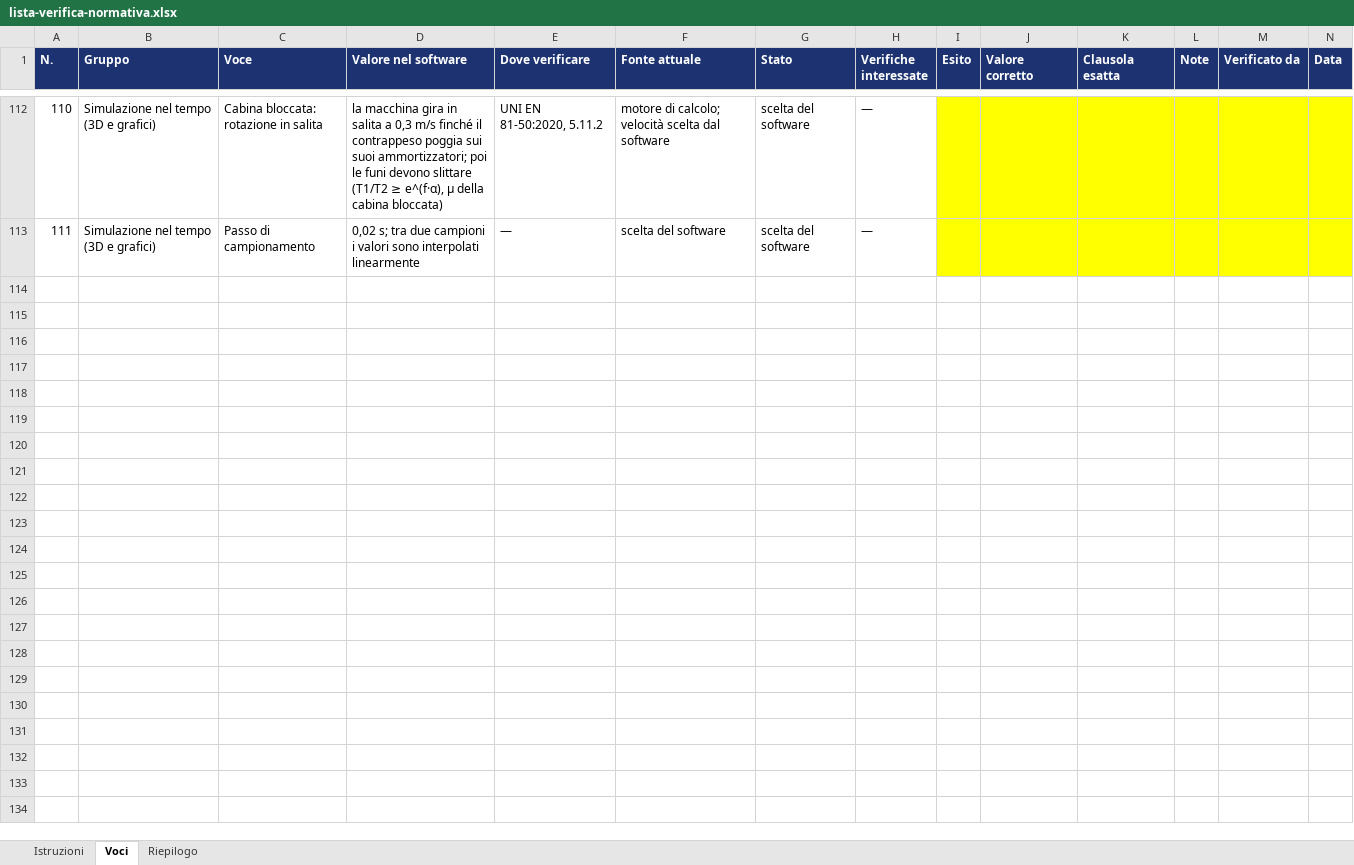
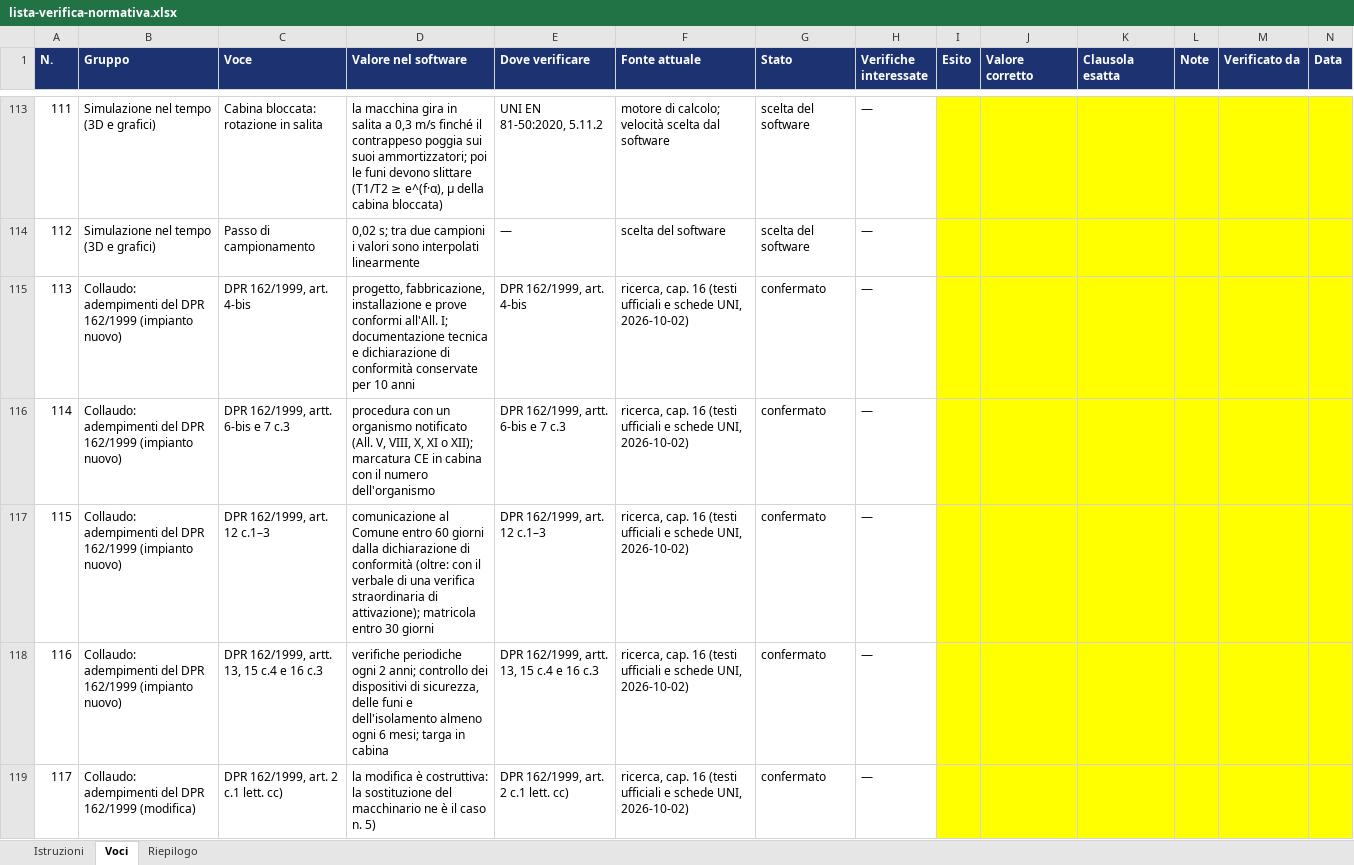
Before and after one commit to stefkostefko92-ux/Few-few, an Excel workbook: liftpilot/docs/lista-verifica-normativa.xlsx, sheet Voci, drawn as a sheet; only a part is shown, gaps mark what is left out; values as stored, in another font and other column widths than the file's, no borders; the diff covers the shown part only; the diff names each change by its address in the sheet, - before the commit and + after, or states it on an @@ line.

```diff
--- a/liftpilot/docs/lista-verifica-normativa.xlsx (sheet Voci)
+++ b/liftpilot/docs/lista-verifica-normativa.xlsx (sheet Voci)
@@ column A (N.) renumbered between rows 71 and 114 @@
+row 115: 113 | Collaudo: adempimenti del DPR 162/1999 (impianto nuovo) | DPR 162/1999, art. 4-bis | progetto, fabbricazione, installazione e prove conformi all'All. I; documentazione tecnica e dichiarazione di conformità conservate per 10 anni | DPR 162/1999, art. 4-bis | ricerca, cap. 16 (testi ufficiali e schede UNI, 2026-10-02) | confermato | —
+row 116: 114 | Collaudo: adempimenti del DPR 162/1999 (impianto nuovo) | DPR 162/1999, artt. 6-bis e 7 c.3 | procedura con un organismo notificato (All. V, VIII, X, XI o XII); marcatura CE in cabina con il numero dell'organismo | DPR 162/1999, artt. 6-bis e 7 c.3 | ricerca, cap. 16 (testi ufficiali e schede UNI, 2026-10-02) | confermato | —
+row 117: 115 | Collaudo: adempimenti del DPR 162/1999 (impianto nuovo) | DPR 162/1999, art. 12 c.1–3 | comunicazione al Comune entro 60 giorni dalla dichiarazione di conformità (oltre: con il verbale di una verifica straordinaria di attivazione); matricola entro 30 giorni | DPR 162/1999, art. 12 c.1–3 | ricerca, cap. 16 (testi ufficiali e schede UNI, 2026-10-02) | confermato | —
+row 118: 116 | Collaudo: adempimenti del DPR 162/1999 (impianto nuovo) | DPR 162/1999, artt. 13, 15 c.4 e 16 c.3 | verifiche periodiche ogni 2 anni; controllo dei dispositivi di sicurezza, delle funi e dell'isolamento almeno ogni 6 mesi; targa in cabina | DPR 162/1999, artt. 13, 15 c.4 e 16 c.3 | ricerca, cap. 16 (testi ufficiali e schede UNI, 2026-10-02) | confermato | —
+row 119: 117 | Collaudo: adempimenti del DPR 162/1999 (modifica) | DPR 162/1999, art. 2 c.1 lett. cc) | la modifica è costruttiva: la sostituzione del macchinario ne è il caso n. 5) | DPR 162/1999, art. 2 c.1 lett. cc) | ricerca, cap. 16 (testi ufficiali e schede UNI, 2026-10-02) | confermato | —
```
Also changed, not shown: 48 added rows and 26 edited cells elsewhere in this sheet, sheet Riepilogo, sheet Istruzioni, 22 other files.
